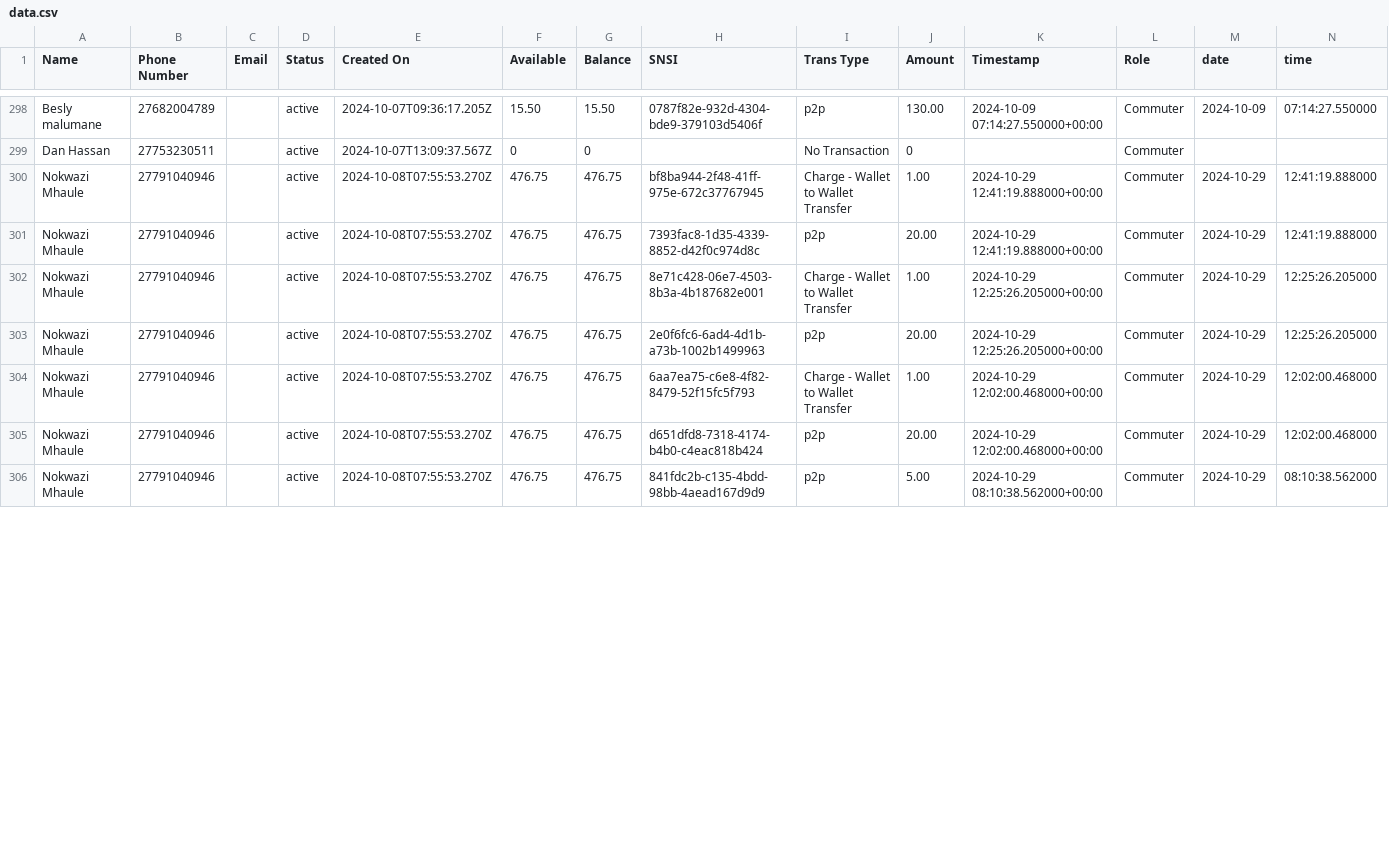
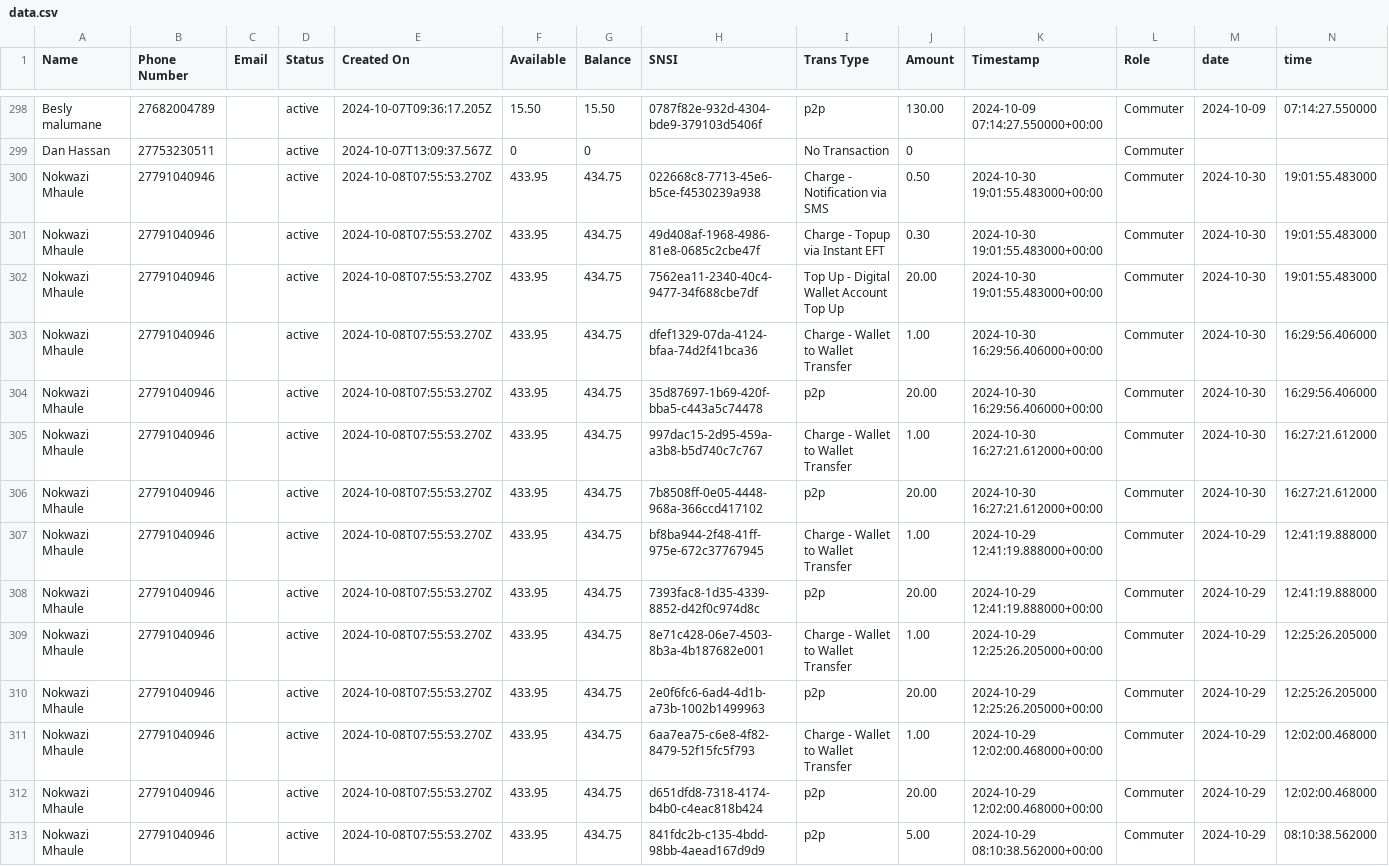
Before and after one commit to Kamal-Moha/WiTaxi-Pay-Analytics-Bhadala, a CSV file: Data/data.csv, drawn as a sheet; only a part is shown, gaps mark what is left out; the diff covers the shown part only.

```diff
--- a/Data/data.csv
+++ b/Data/data.csv
@@ -299,8 +299,15 @@ Besly malumane,27682004789,,active,2024-10-07T09:36:17.205Z,15.50,15.50,0787f82e
 Dan Hassan,27753230511,,active,2024-10-07T13:09:37.567Z,0,0,,No Transaction,0,,Commuter,,
-Nokwazi Mhaule,27791040946,,active,2024-10-08T07:55:53.270Z,476.75,476.75,bf8ba944-2f48-41ff-975e-672c37767945,Charge - Wallet to Wallet Transfer,1.00,2024-10-29 12:41:19.888000+00:00,Commuter,2024-10-29,12:41:19.888000
-Nokwazi Mhaule,27791040946,,active,2024-10-08T07:55:53.270Z,476.75,476.75,7393fac8-1d35-4339-8852-d42f0c974d8c,p2p,20.00,2024-10-29 12:41:19.888000+00:00,Commuter,2024-10-29,12:41:19.888000
-Nokwazi Mhaule,27791040946,,active,2024-10-08T07:55:53.270Z,476.75,476.75,8e71c428-06e7-4503-8b3a-4b187682e001,Charge - Wallet to Wallet Transfer,1.00,2024-10-29 12:25:26.205000+00:00,Commuter,2024-10-29,12:25:26.205000
-Nokwazi Mhaule,27791040946,,active,2024-10-08T07:55:53.270Z,476.75,476.75,2e0f6fc6-6ad4-4d1b-a73b-1002b1499963,p2p,20.00,2024-10-29 12:25:26.205000+00:00,Commuter,2024-10-29,12:25:26.205000
-Nokwazi Mhaule,27791040946,,active,2024-10-08T07:55:53.270Z,476.75,476.75,6aa7ea75-c6e8-4f82-8479-52f15fc5f793,Charge - Wallet to Wallet Transfer,1.00,2024-10-29 12:02:00.468000+00:00,Commuter,2024-10-29,12:02:00.468000
-Nokwazi Mhaule,27791040946,,active,2024-10-08T07:55:53.270Z,476.75,476.75,d651dfd8-7318-4174-b4b0-c4eac818b424,p2p,20.00,2024-10-29 12:02:00.468000+00:00,Commuter,2024-10-29,12:02:00.468000
-Nokwazi Mhaule,27791040946,,active,2024-10-08T07:55:53.270Z,476.75,476.75,841fdc2b-c135-4bdd-98bb-4aead167d9d9,p2p,5.00,2024-10-29 08:10:38.562000+00:00,Commuter,2024-10-29,08:10:38.562000
+Nokwazi Mhaule,27791040946,,active,2024-10-08T07:55:53.270Z,433.95,434.75,022668c8-7713-45e6-b5ce-f4530239a938,Charge - Notification via SMS,0.50,2024-10-30 19:01:55.483000+00:00,Commuter,2024-10-30,19:01:55.483000
+Nokwazi Mhaule,27791040946,,active,2024-10-08T07:55:53.270Z,433.95,434.75,49d408af-1968-4986-81e8-0685c2cbe47f,Charge - Topup via Instant EFT,0.30,2024-10-30 19:01:55.483000+00:00,Commuter,2024-10-30,19:01:55.483000
+Nokwazi Mhaule,27791040946,,active,2024-10-08T07:55:53.270Z,433.95,434.75,7562ea11-2340-40c4-9477-34f688cbe7df,Top Up - Digital Wallet Account Top Up,20.00,2024-10-30 19:01:55.483000+00:00,Commuter,2024-10-30,19:01:55.483000
+Nokwazi Mhaule,27791040946,,active,2024-10-08T07:55:53.270Z,433.95,434.75,dfef1329-07da-4124-bfaa-74d2f41bca36,Charge - Wallet to Wallet Transfer,1.00,2024-10-30 16:29:56.406000+00:00,Commuter,2024-10-30,16:29:56.406000
+Nokwazi Mhaule,27791040946,,active,2024-10-08T07:55:53.270Z,433.95,434.75,35d87697-1b69-420f-bba5-c443a5c74478,p2p,20.00,2024-10-30 16:29:56.406000+00:00,Commuter,2024-10-30,16:29:56.406000
+Nokwazi Mhaule,27791040946,,active,2024-10-08T07:55:53.270Z,433.95,434.75,997dac15-2d95-459a-a3b8-b5d740c7c767,Charge - Wallet to Wallet Transfer,1.00,2024-10-30 16:27:21.612000+00:00,Commuter,2024-10-30,16:27:21.612000
+Nokwazi Mhaule,27791040946,,active,2024-10-08T07:55:53.270Z,433.95,434.75,7b8508ff-0e05-4448-968a-366ccd417102,p2p,20.00,2024-10-30 16:27:21.612000+00:00,Commuter,2024-10-30,16:27:21.612000
+Nokwazi Mhaule,27791040946,,active,2024-10-08T07:55:53.270Z,433.95,434.75,bf8ba944-2f48-41ff-975e-672c37767945,Charge - Wallet to Wallet Transfer,1.00,2024-10-29 12:41:19.888000+00:00,Commuter,2024-10-29,12:41:19.888000
+Nokwazi Mhaule,27791040946,,active,2024-10-08T07:55:53.270Z,433.95,434.75,7393fac8-1d35-4339-8852-d42f0c974d8c,p2p,20.00,2024-10-29 12:41:19.888000+00:00,Commuter,2024-10-29,12:41:19.888000
+Nokwazi Mhaule,27791040946,,active,2024-10-08T07:55:53.270Z,433.95,434.75,8e71c428-06e7-4503-8b3a-4b187682e001,Charge - Wallet to Wallet Transfer,1.00,2024-10-29 12:25:26.205000+00:00,Commuter,2024-10-29,12:25:26.205000
+Nokwazi Mhaule,27791040946,,active,2024-10-08T07:55:53.270Z,433.95,434.75,2e0f6fc6-6ad4-4d1b-a73b-1002b1499963,p2p,20.00,2024-10-29 12:25:26.205000+00:00,Commuter,2024-10-29,12:25:26.205000
+Nokwazi Mhaule,27791040946,,active,2024-10-08T07:55:53.270Z,433.95,434.75,6aa7ea75-c6e8-4f82-8479-52f15fc5f793,Charge - Wallet to Wallet Transfer,1.00,2024-10-29 12:02:00.468000+00:00,Commuter,2024-10-29,12:02:00.468000
+Nokwazi Mhaule,27791040946,,active,2024-10-08T07:55:53.270Z,433.95,434.75,d651dfd8-7318-4174-b4b0-c4eac818b424,p2p,20.00,2024-10-29 12:02:00.468000+00:00,Commuter,2024-10-29,12:02:00.468000
+Nokwazi Mhaule,27791040946,,active,2024-10-08T07:55:53.270Z,433.95,434.75,841fdc2b-c135-4bdd-98bb-4aead167d9d9,p2p,5.00,2024-10-29 08:10:38.562000+00:00,Commuter,2024-10-29,08:10:38.562000
```
Also changed, not shown: 2 added rows and 54 edited cells elsewhere in this file, Data/accts_data.csv.
